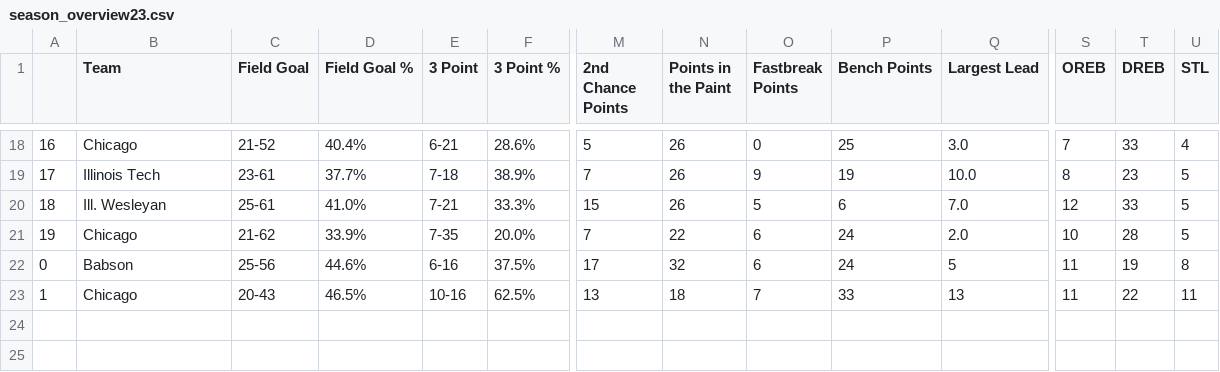
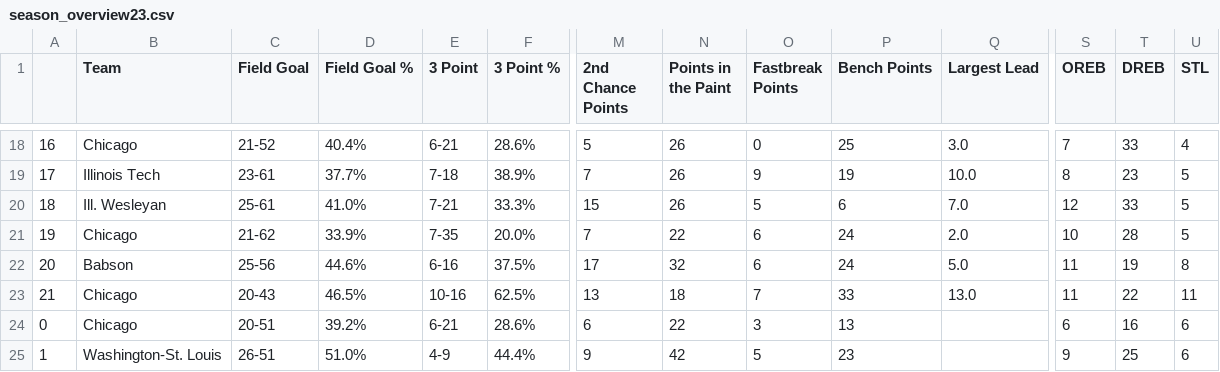
Before and after one commit to jeremydumalig/Chicago-Analytics, a CSV file: season_overview23.csv, drawn as a sheet; only a part is shown, gaps mark what is left out; rows hold the shown columns only; the diff names each change by its address in the sheet, - before the commit and + after, or states it on an @@ line.

```diff
--- a/season_overview23.csv
+++ b/season_overview23.csv
@@ column A renumbered between rows 22 and 23 @@
-Q22 (Largest Lead): 5
+Q22 (Largest Lead): 5.0
-Q23 (Largest Lead): 13
+Q23 (Largest Lead): 13.0
+row 24: 0 | Chicago | 20-51 | 39.2% | 6-21 | 28.6% | 6 | 22 | 3 | 13 |  | 6 | 16 | 6
+row 25: 1 | Washington-St. Louis | 26-51 | 51.0% | 4-9 | 44.4% | 9 | 42 | 5 | 23 |  | 9 | 25 | 6
```
Also changed, not shown: mbb_uaa_scout.csv, season_averages23.csv, 18 other files.
